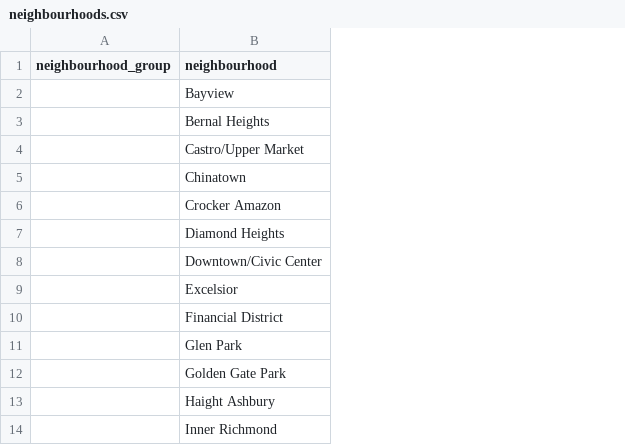
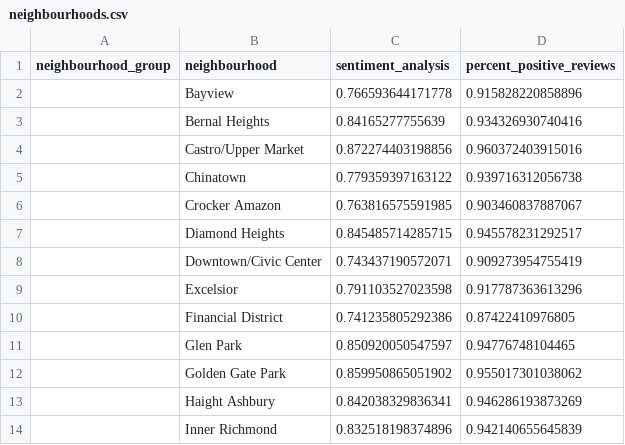
Before and after one commit to danosaur98/Flairbnb, a CSV file: Python/neighbourhoods.csv, drawn as a sheet; only a part is shown; the diff names each change by its address in the sheet, - before the commit and + after, or states it on an @@ line.

Commit message:
table

```diff
--- a/Python/neighbourhoods.csv
+++ b/Python/neighbourhoods.csv
+column C (sentiment_analysis), rows 2-14: 0.766593644171778 | 0.84165277755639 | 0.872274403198856 | 0.779359397163122 | 0.763816575591985 | 0.845485714285715 | 0.743437190572071 | 0.791103527023598 | 0.741235805292386 | 0.850920050547597 | 0.859950865051902 | 0.842038329836341 | 0.832518198374896
+column D (percent_positive_reviews), rows 2-14: 0.915828220858896 | 0.934326930740416 | 0.960372403915016 | 0.939716312056738 | 0.903460837887067 | 0.945578231292517 | 0.909273954755419 | 0.917787363613296 | 0.87422410976805 | 0.94776748104465 | 0.955017301038062 | 0.946286193873269 | 0.942140655645839
```
Also changed, not shown: 3 other files.
